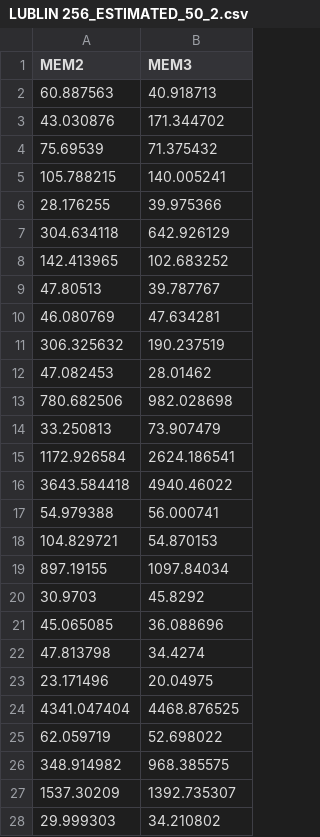
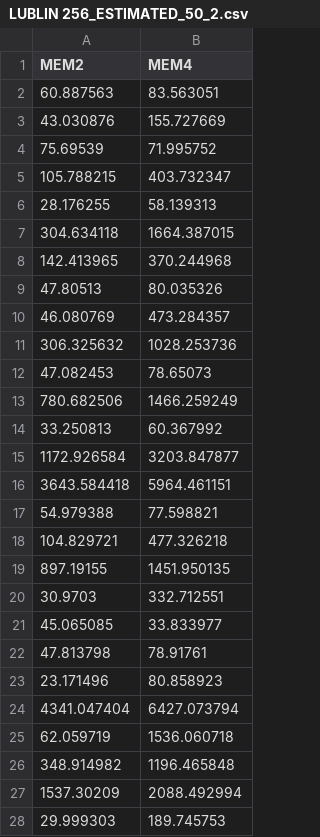
Before and after one commit to DjoserKhemSimeu/scheduling-simulator, a CSV file: src/tester/LUBLIN 256_ESTIMATED_50_2.csv, drawn as a sheet; only a part is shown; the diff covers the shown part only.

```diff
--- a/src/tester/LUBLIN 256_ESTIMATED_50_2.csv
+++ b/src/tester/LUBLIN 256_ESTIMATED_50_2.csv
@@ -1,28 +1,28 @@
-MEM2,MEM3
-60.887563,40.918713
-43.030876,171.344702
-75.69539,71.375432
-105.788215,140.005241
-28.176255,39.975366
-304.634118,642.926129
-142.413965,102.683252
-47.80513,39.787767
-46.080769,47.634281
-306.325632,190.237519
-47.082453,28.01462
-780.682506,982.028698
-33.250813,73.907479
-1172.926584,2624.186541
-3643.584418,4940.46022
-54.979388,56.000741
-104.829721,54.870153
-897.19155,1097.84034
-30.9703,45.8292
-45.065085,36.088696
-47.813798,34.4274
-23.171496,20.04975
-4341.047404,4468.876525
-62.059719,52.698022
-348.914982,968.385575
-1537.30209,1392.735307
-29.999303,34.210802
+MEM2,MEM4
+60.887563,83.563051
+43.030876,155.727669
+75.69539,71.995752
+105.788215,403.732347
+28.176255,58.139313
+304.634118,1664.387015
+142.413965,370.244968
+47.80513,80.035326
+46.080769,473.284357
+306.325632,1028.253736
+47.082453,78.65073
+780.682506,1466.259249
+33.250813,60.367992
+1172.926584,3203.847877
+3643.584418,5964.461151
+54.979388,77.598821
+104.829721,477.326218
+897.19155,1451.950135
+30.9703,332.712551
+45.065085,33.833977
+47.813798,78.91761
+23.171496,80.858923
+4341.047404,6427.073794
+62.059719,1536.060718
+348.914982,1196.465848
+1537.30209,2088.492994
+29.999303,189.745753
```
Also changed, not shown: 23 edited cells elsewhere in this file, src/tester/CTC-SP2_ACTUAL_22_2.csv, src/tester/CTC-SP2_ESTIMATED_22_2.csv, 20 other files.
